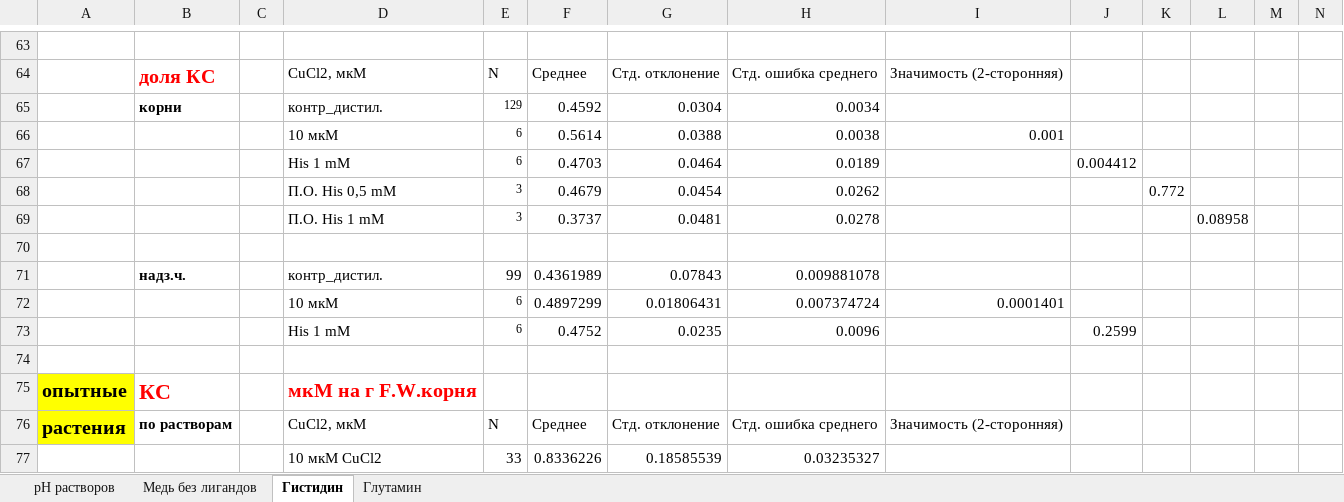
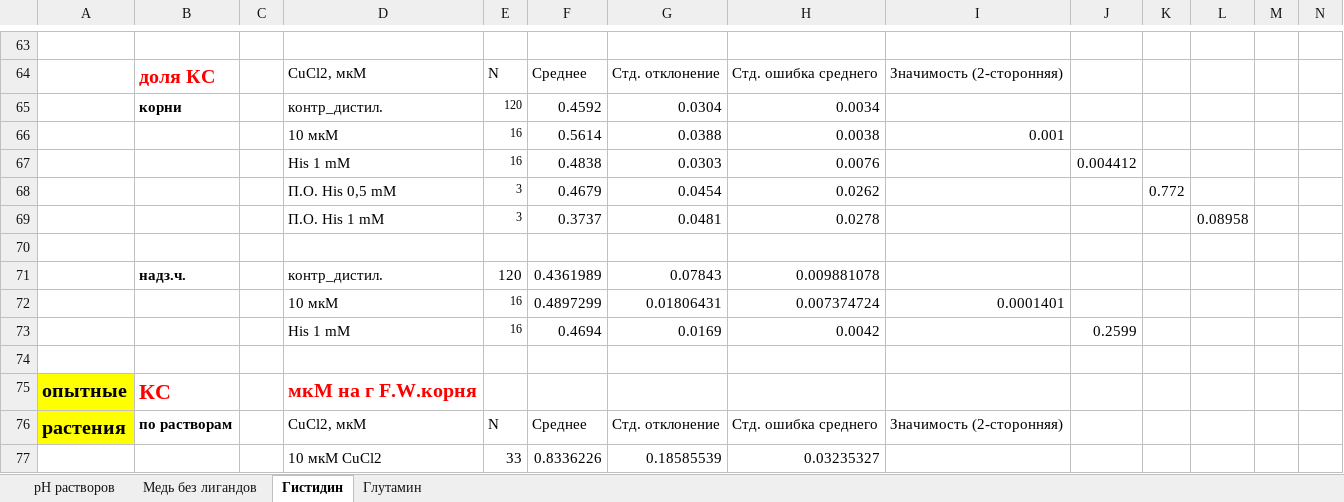
Before and after one commit to Nikushin-Oleg/Vicia_statistcs, an Excel workbook: Общая таблица по вике 07,08,2022.xlsx, sheet Гистидин, drawn as a sheet; only a part is shown, gaps mark what is left out; values as stored, in another font and other column widths than the file's, no borders; removed rows and columns are numbered as before the commit, all else as after; rows hold the shown columns only; the diff names each change by its address in the sheet, - before the commit and + after, or states it on an @@ line.

```diff
--- a/Общая таблица по вике 07,08,2022.xlsx (sheet Гистидин)
+++ b/Общая таблица по вике 07,08,2022.xlsx (sheet Гистидин)
-E65: 129
+E65: 120
-E66: 6
+E66: 16
-row 67:  |  |  | His 1 mM | 6 | 0.4703 | 0.0464 | 0.0189 |  | 0.004412
+row 67:  |  |  | His 1 mM | 16 | 0.4838 | 0.0303 | 0.0076 |  | 0.004412
-E71: 99
+E71: 120
-E72: 6
+E72: 16
-row 73:  |  |  | His 1 mM | 6 | 0.4752 | 0.0235 | 0.0096 |  | 0.2599
+row 73:  |  |  | His 1 mM | 16 | 0.4694 | 0.0169 | 0.0042 |  | 0.2599
```
Also changed, not shown: sheet Медь без лигандов, sheet Глутамин, 20 other files.
